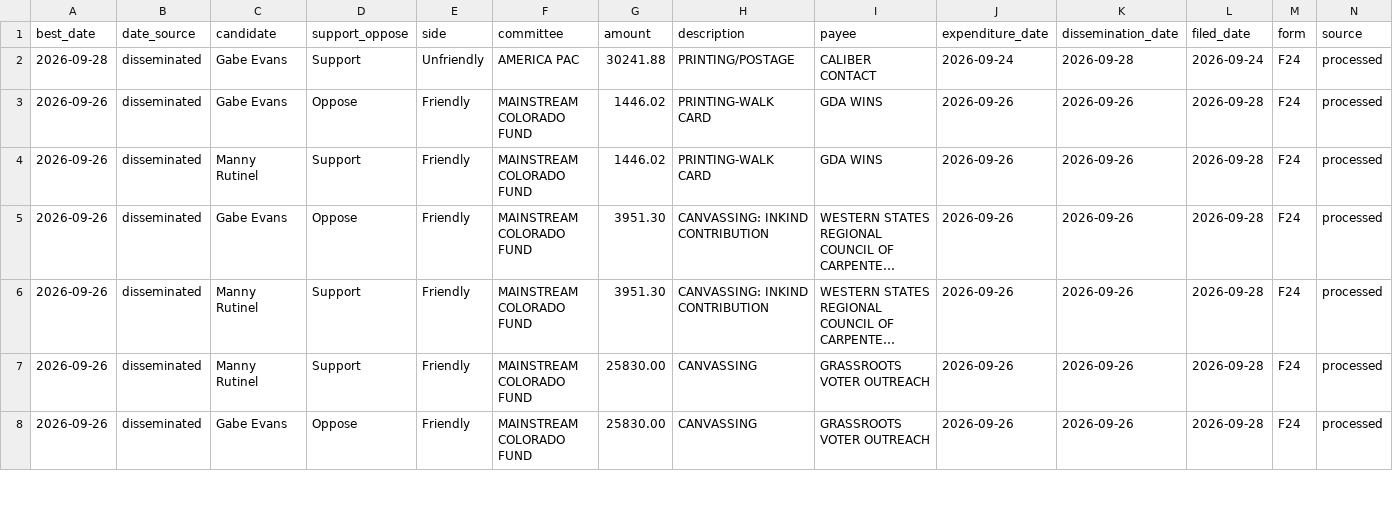
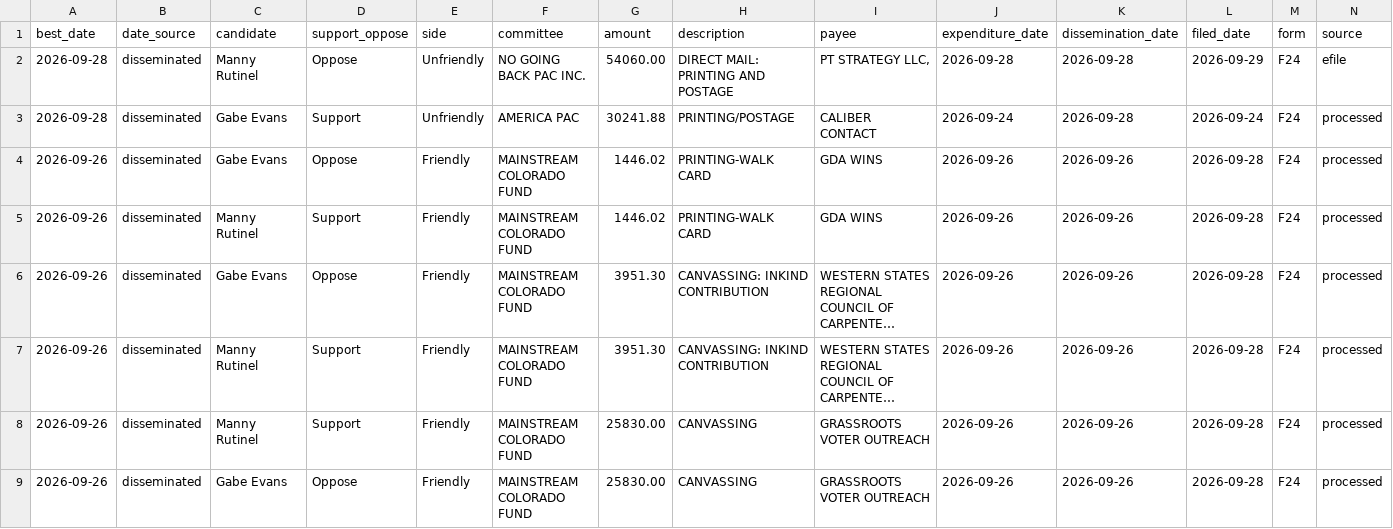
Before and after one commit to elliotgross-aidems/co8-ie-tracker, a CSV file: data/ie_spending.csv, drawn as a sheet; only a part is shown; long unchanged cells end in …; rows hold the shown columns only; the diff names each change by its address in the sheet, - before the commit and + after, or states it on an @@ line.

```diff
--- a/data/ie_spending.csv
+++ b/data/ie_spending.csv
+row 2: 2026-09-28 | disseminated | Manny Rutinel | Oppose | Unfriendly | NO GOING BACK PAC INC. | 54060.00 | DIRECT MAIL: PRINTING AND POSTAGE | PT STRATEGY LLC, | 2026-09-28 | 2026-09-28 | 2026-09-29 | F24 | efile
```
Also changed, not shown: 2 other files.
